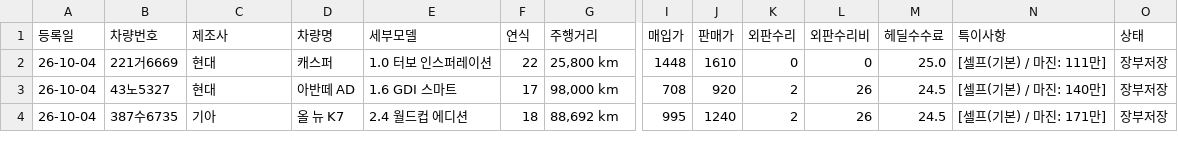
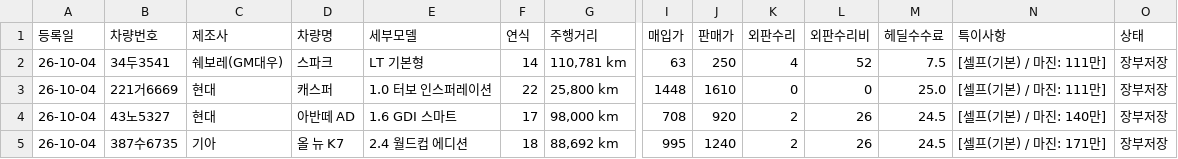
Before and after one commit to car6154/-, a CSV file: my_car_ledger.csv, drawn as a sheet; only a part is shown, gaps mark what is left out; rows hold the shown columns only; the diff names each change by its address in the sheet, - before the commit and + after, or states it on an @@ line.

Commit message:
auto: save ledger for 34두3541

```diff
--- a/my_car_ledger.csv
+++ b/my_car_ledger.csv
+row 2: 26-10-04 | 34두3541 | 쉐보레(GM대우) | 스파크 | LT 기본형 | 14 | 110,781 km | 63 | 250 | 4 | 52 | 7.5 | [셀프(기본) / 마진: 111만] | 장부저장
```
Also changed, not shown: 2 other files.
